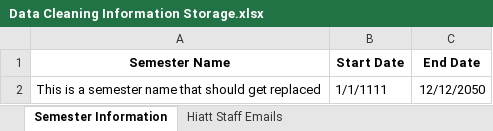
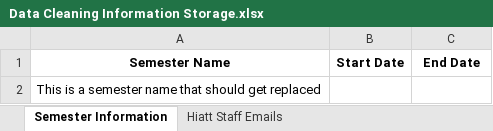
Before and after one commit to Hiatt-Career/DSI-Hiatt-Visualizations, an Excel workbook: Data Cleaning Information Storage.xlsx, sheet Semester Information, drawn as a sheet; values as stored, in another font and other column widths than the file's, no borders; the diff names each change by its address in the sheet, - before the commit and + after, or states it on an @@ line.

Commit message:
Replacing base information

```diff
--- a/Data Cleaning Information Storage.xlsx (sheet Semester Information)
+++ b/Data Cleaning Information Storage.xlsx (sheet Semester Information)
-B2 (Start Date): 1/1/1111
+B2 (Start Date): (empty)
-C2 (End Date): 12/12/2050
+C2 (End Date): (empty)
```
